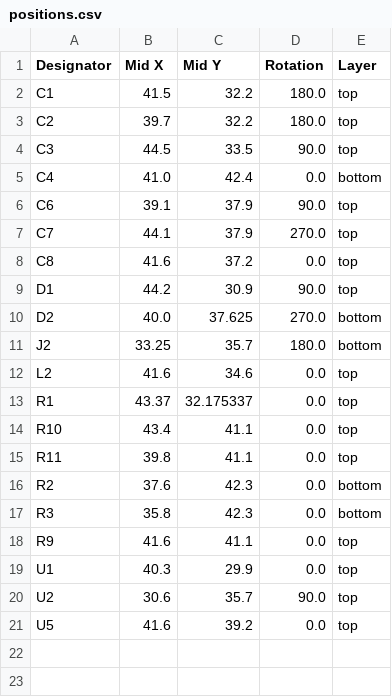
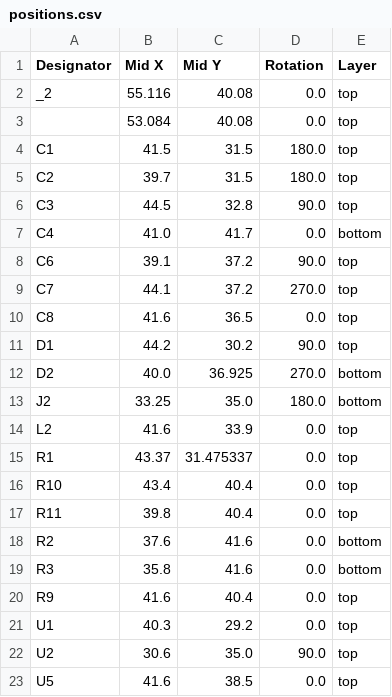
Before and after one commit to revk/ESP32-LED, a CSV file: PCB/LEDA/production/positions.csv, drawn as a sheet.

```diff
--- a/PCB/LEDA/production/positions.csv
+++ b/PCB/LEDA/production/positions.csv
@@ -1,21 +1,23 @@
 Designator,Mid X,Mid Y,Rotation,Layer
-C1,41.5,32.2,180.0,top
-C2,39.7,32.2,180.0,top
-C3,44.5,33.5,90.0,top
-C4,41.0,42.4,0.0,bottom
-C6,39.1,37.9,90.0,top
-C7,44.1,37.9,270.0,top
-C8,41.6,37.2,0.0,top
-D1,44.2,30.9,90.0,top
-D2,40.0,37.625,270.0,bottom
-J2,33.25,35.7,180.0,bottom
-L2,41.6,34.6,0.0,top
-R1,43.37,32.175337,0.0,top
-R10,43.4,41.1,0.0,top
-R11,39.8,41.1,0.0,top
-R2,37.6,42.3,0.0,bottom
-R3,35.8,42.3,0.0,bottom
-R9,41.6,41.1,0.0,top
-U1,40.3,29.9,0.0,top
-U2,30.6,35.7,90.0,top
-U5,41.6,39.2,0.0,top
+_2,55.116,40.08,0.0,top
+,53.084,40.08,0.0,top
+C1,41.5,31.5,180.0,top
+C2,39.7,31.5,180.0,top
+C3,44.5,32.8,90.0,top
+C4,41.0,41.7,0.0,bottom
+C6,39.1,37.2,90.0,top
+C7,44.1,37.2,270.0,top
+C8,41.6,36.5,0.0,top
+D1,44.2,30.2,90.0,top
+D2,40.0,36.925,270.0,bottom
+J2,33.25,35.0,180.0,bottom
+L2,41.6,33.9,0.0,top
+R1,43.37,31.475337,0.0,top
+R10,43.4,40.4,0.0,top
+R11,39.8,40.4,0.0,top
+R2,37.6,41.6,0.0,bottom
+R3,35.8,41.6,0.0,bottom
+R9,41.6,40.4,0.0,top
+U1,40.3,29.2,0.0,top
+U2,30.6,35.0,90.0,top
+U5,41.6,38.5,0.0,top
```
Also changed, not shown: PCB/LEDA/production/bom.csv, 10 other files.
